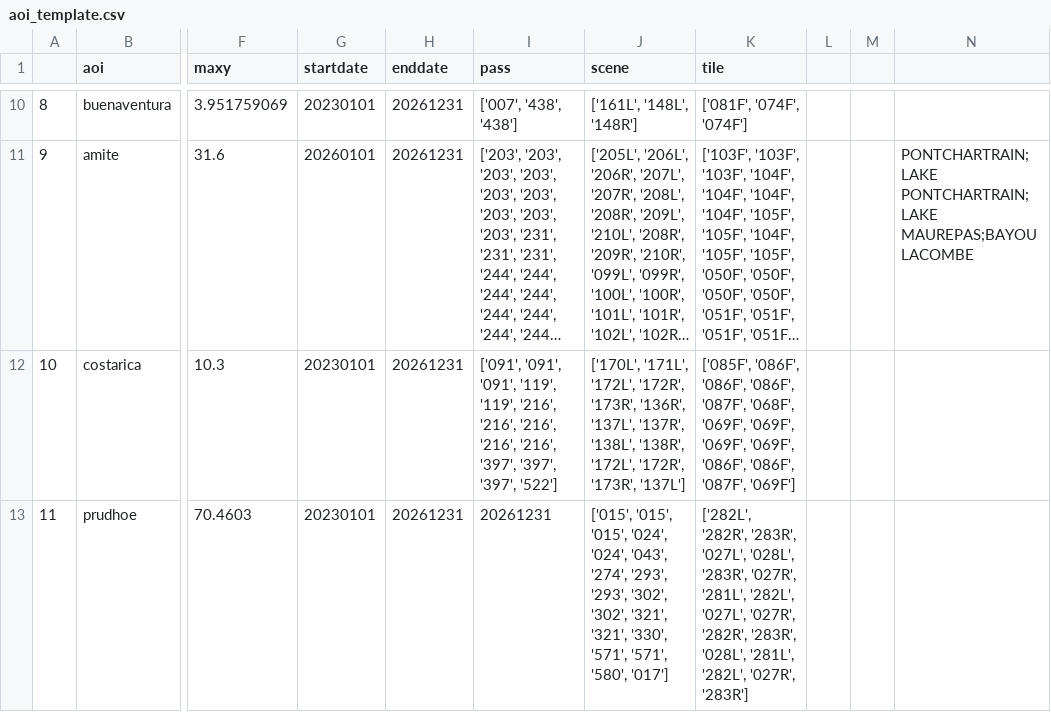
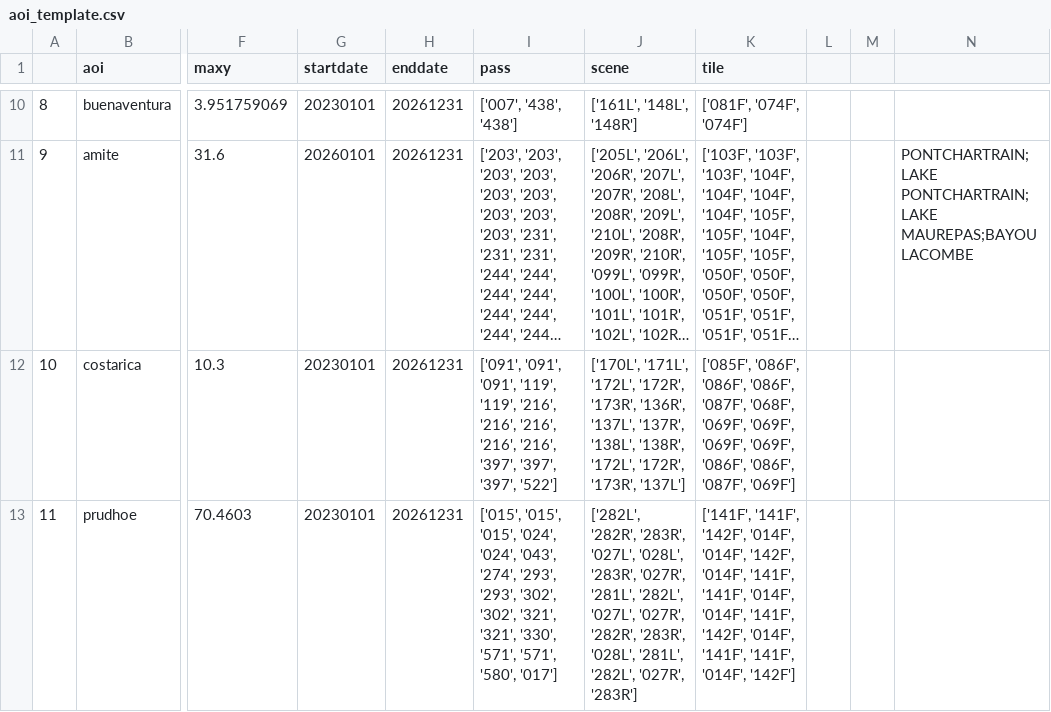
Before and after one commit to achri19/SWOT_Coasts, a CSV file: aoi_template.csv, drawn as a sheet; only a part is shown, gaps mark what is left out; long unchanged cells end in …; the diff names each change by its address in the sheet, - before the commit and + after, or states it on an @@ line.

Commit message:
Update aoi_template.csv

```diff
--- a/aoi_template.csv
+++ b/aoi_template.csv
-I13 (pass): 20261231
+I13 (pass): ['015', '015', '015', '024', '024', '043', '274', '293', '293', '302', '302', '321', '321', '330', '571', '571', '580', '017']
-J13 (scene): ['015', '015', '015', '024', '024', '043', '274', '293', '293', '302', '302', '321', '321', '330', '571', '571', '580', '017']
+J13 (scene): ['282L', '282R', '283R', '027L', '028L', '283R', '027R', '281L', '282L', '027L', '027R', '282R', '283R', '028L', '281L', '282L', '027R', '283R']
-K13 (tile): ['282L', '282R', '283R', '027L', '028L', '283R', '027R', '281L', '282L', '027L', '027R', '282R', '283R', '028L', '281L', '282L', '027R', '283R']
+K13 (tile): ['141F', '141F', '142F', '014F', '014F', '142F', '014F', '141F', '141F', '014F', '014F', '141F', '142F', '014F', '141F', '141F', '014F', '142F']
```
